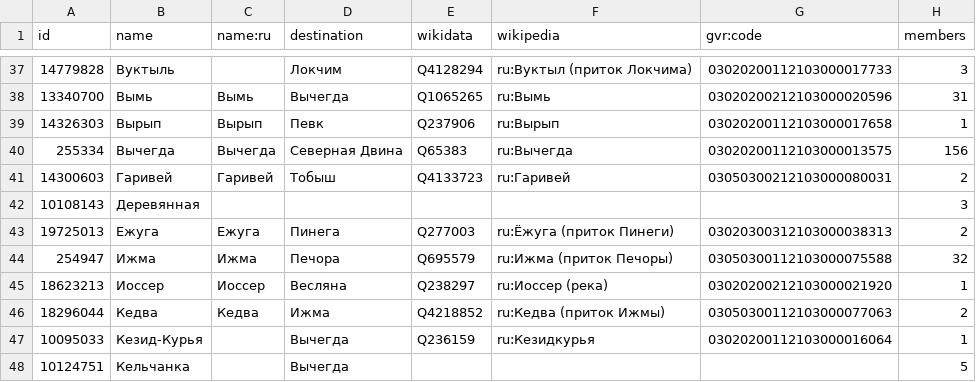
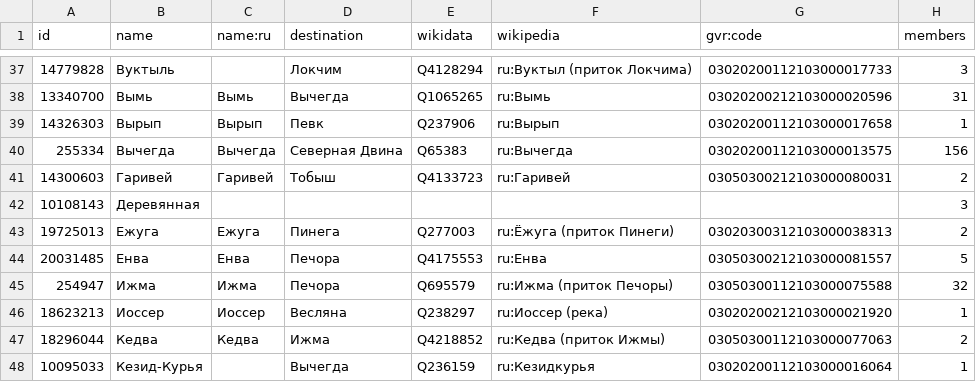
Before and after one commit to sikmir/osm-rivers, a CSV file: komi.csv, drawn as a sheet; only a part is shown, gaps mark what is left out; the shorter side is filled out with more unchanged rows.

```diff
--- a/komi.csv
+++ b/komi.csv
@@ -43,2 +43,3 @@ id,name,name:ru,destination,wikidata,wikipedia,gvr:code,members
 19725013,"Ежуга","Ежуга","Пинега","Q277003","ru:Ёжуга (приток Пинеги)","03020300312103000038313",2
+20031485,"Енва","Енва","Печора","Q4175553","ru:Енва","03050300212103000081557",5
 254947,"Ижма","Ижма","Печора","Q695579","ru:Ижма (приток Печоры)","03050300112103000075588",32
```
Also changed, not shown: index.csv, vologda.csv, 3 other files.
